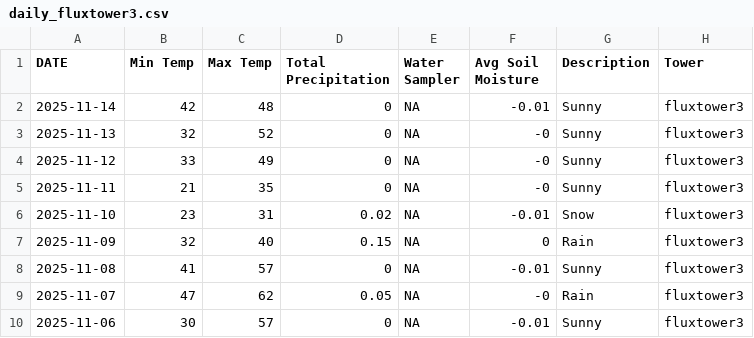
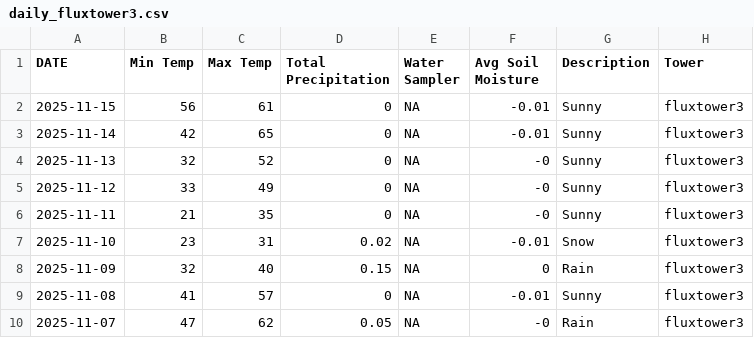
Before and after one commit to kesondrakey/kesondrakey.github.io, a CSV file: files/daily_fluxtower3.csv, drawn as a sheet; only a part is shown; the shorter side is filled out with more unchanged rows.

```diff
--- a/files/daily_fluxtower3.csv
+++ b/files/daily_fluxtower3.csv
@@ -1,3 +1,4 @@
 DATE,Min Temp,Max Temp,Total Precipitation,Water Sampler,Avg Soil Moisture,Description,Tower
-2025-11-14,42,48,0,NA,-0.01,Sunny,fluxtower3
+2025-11-15,56,61,0,NA,-0.01,Sunny,fluxtower3
+2025-11-14,42,65,0,NA,-0.01,Sunny,fluxtower3
 2025-11-13,32,52,0,NA,-0,Sunny,fluxtower3
```
Also changed, not shown: files/daily_fluxtower1.csv, files/daily_fluxtower2.csv, 21 other files.
